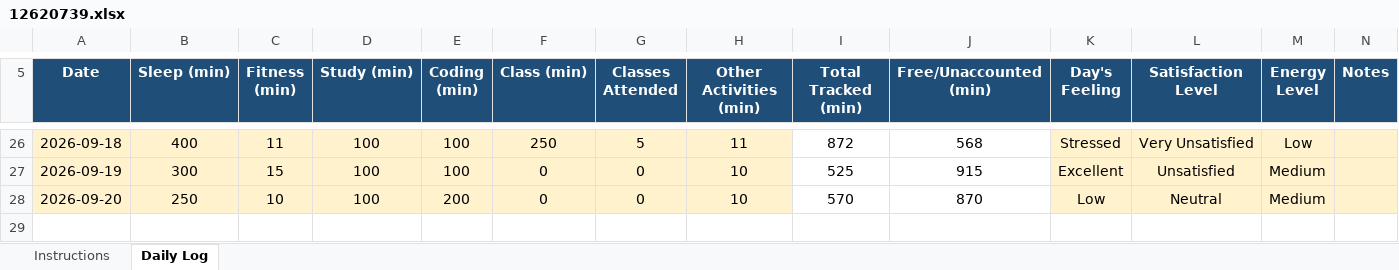
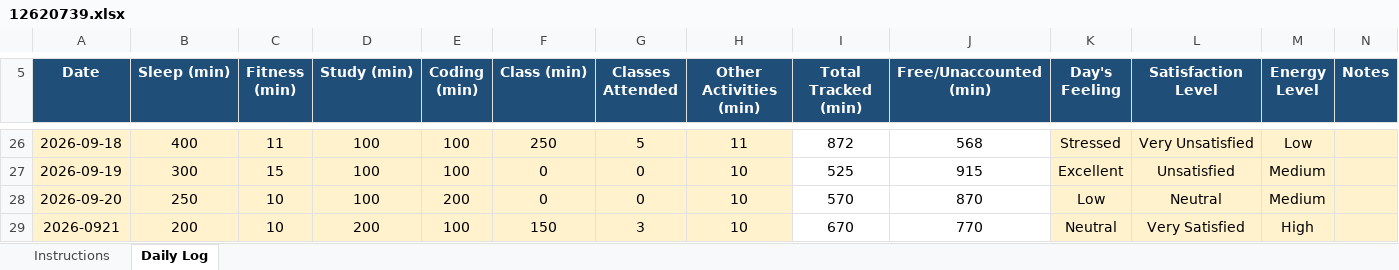
Before and after one commit to kakashiColt/daily-activity-log, an Excel workbook: 12620739.xlsx, sheet Daily Log, drawn as a sheet; only a part is shown, gaps mark what is left out; values as stored, in another font and other column widths than the file's, no borders; conditional formats not drawn; the diff names each change by its address in the sheet, - before the commit and + after, or states it on an @@ line.

Commit message:
updated lof for date:-2120/09/20

```diff
--- a/12620739.xlsx (sheet Daily Log)
+++ b/12620739.xlsx (sheet Daily Log)
+row 29: 2026-0921 | 200 | 10 | 200 | 100 | 150 | 3 | 10 | 670 | 770 | Neutral | Very Satisfied | High
```
